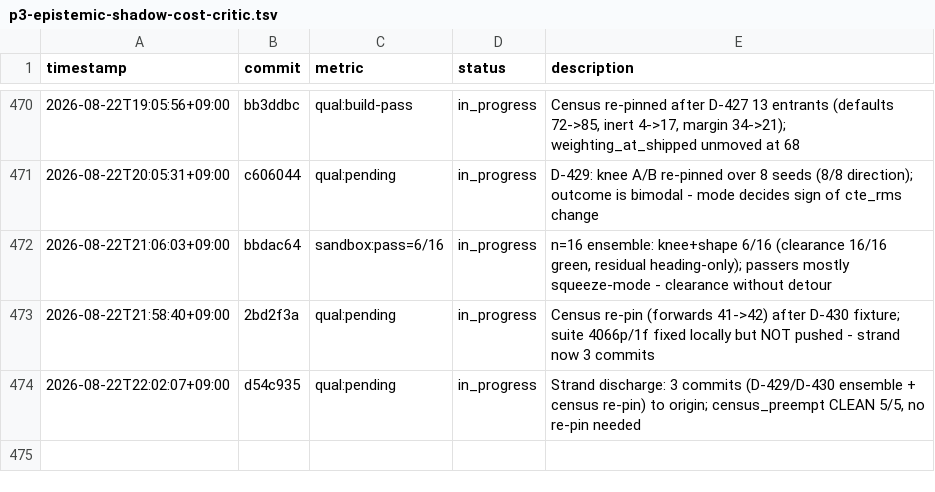
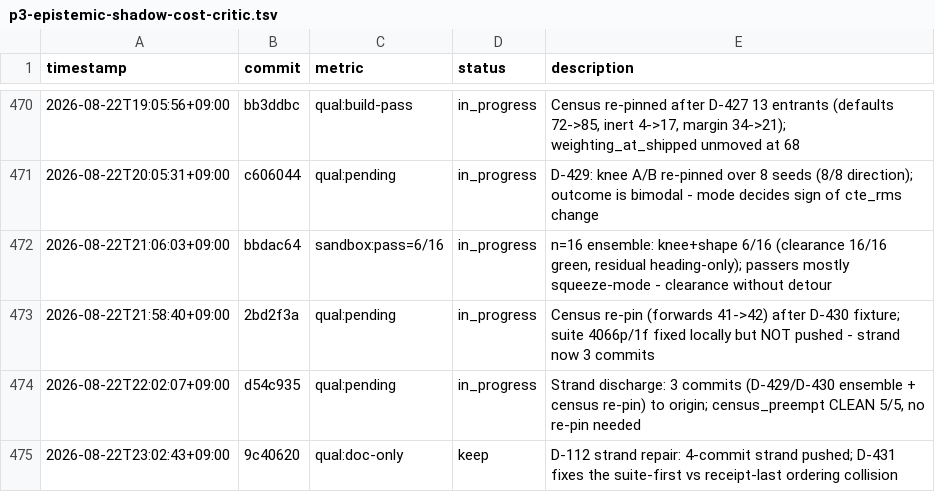
Before and after one commit to Geonhee-LEE/Representation-Aware-MPPI, a TSV file: results/p3-epistemic-shadow-cost-critic.tsv, drawn as a sheet; only a part is shown, gaps mark what is left out.

Commit message:
[auto] D-431: the suite-first advisory is weaker than receipt-last
D-112 strand repair — 4 commits / 3 journals had never reached origin, and
22:00's STATE.md asserted they had (named PR #67 by number). That cycle died
at 4m23, before its push.

Found while repairing it: Phase 1's two advisories contradict. wallclock's
"budget the suite as the first long-running step" makes D-315's receipt STALE
by construction for any cycle that still owes its 4a-4c writes. Fixed order:
writes -> suite -> push; the printed deadline bounds when writes must finish,
not their position.

TODO: D-112 strand repair
Phase: P5
Metric: qual:doc-only

```diff
--- a/results/p3-epistemic-shadow-cost-critic.tsv
+++ b/results/p3-epistemic-shadow-cost-critic.tsv
@@ -474 +474,2 @@ timestamp	commit	metric	status	description
 2026-08-22T22:02:07+09:00	d54c935	qual:pending	in_progress	Strand discharge: 3 commits (D-429/D-430 ensemble + census re-pin) to origin; census_preempt CLEAN 5/5, no re-pin needed
+2026-08-22T23:02:43+09:00	9c40620	qual:doc-only	keep	D-112 strand repair: 4-commit strand pushed; D-431 fixes the suite-first vs receipt-last ordering collision
```
Also changed, not shown: 2 other files.
